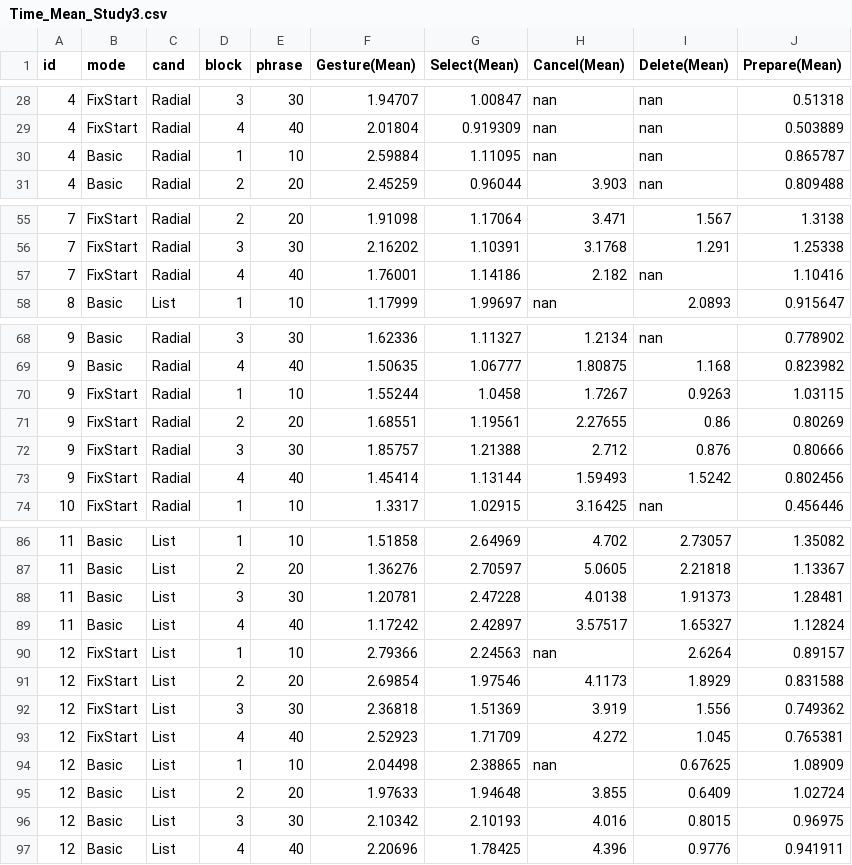
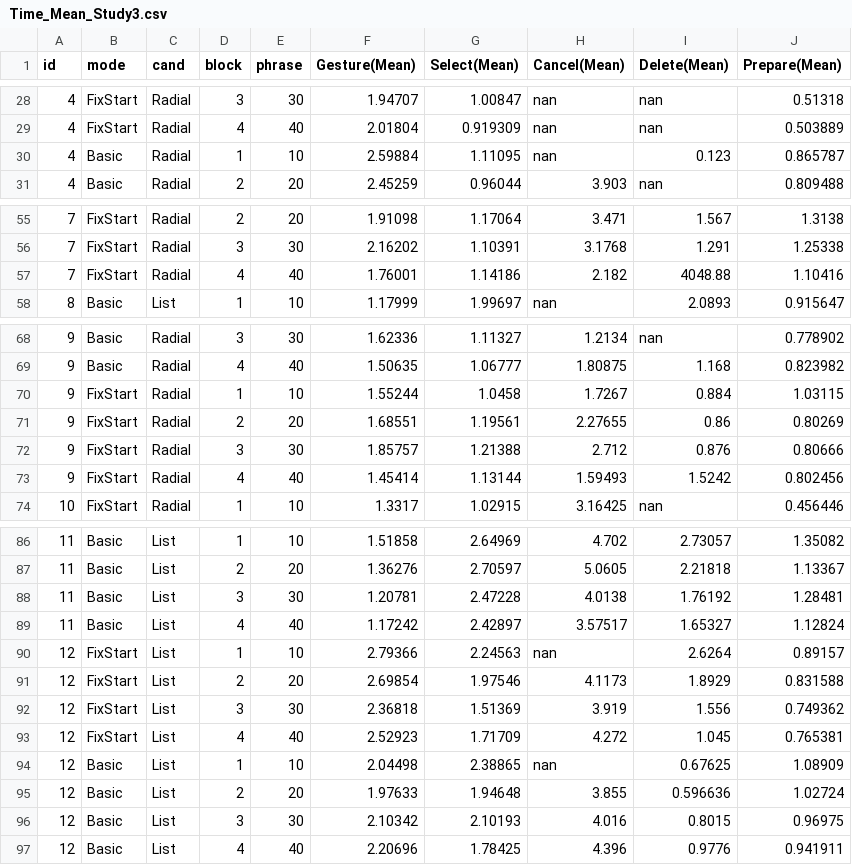
Before and after one commit to coolyangzc/IndirectGestureKeyboard_UserStudy, a CSV file: Study5/res/Time_Mean_Study3.csv, drawn as a sheet; only a part is shown, gaps mark what is left out.

```diff
--- a/Study5/res/Time_Mean_Study3.csv
+++ b/Study5/res/Time_Mean_Study3.csv
@@ -29,3 +29,3 @@ id,mode,cand,block,phrase,Gesture(Mean),Select(Mean),Cancel(Mean),Delete(Mean),P
 4,FixStart,Radial,4,40,2.01804,0.919309,nan,nan,0.503889
-4,Basic,Radial,1,10,2.59884,1.11095,nan,nan,0.865787
+4,Basic,Radial,1,10,2.59884,1.11095,nan,0.123,0.865787
 4,Basic,Radial,2,20,2.45259,0.96044,3.903,nan,0.809488
@@ -56,3 +56,3 @@ id,mode,cand,block,phrase,Gesture(Mean),Select(Mean),Cancel(Mean),Delete(Mean),P
 7,FixStart,Radial,3,30,2.16202,1.10391,3.1768,1.291,1.25338
-7,FixStart,Radial,4,40,1.76001,1.14186,2.182,nan,1.10416
+7,FixStart,Radial,4,40,1.76001,1.14186,2.182,4048.88,1.10416
 8,Basic,List,1,10,1.17999,1.99697,nan,2.0893,0.915647
@@ -69,3 +69,3 @@ id,mode,cand,block,phrase,Gesture(Mean),Select(Mean),Cancel(Mean),Delete(Mean),P
 9,Basic,Radial,4,40,1.50635,1.06777,1.80875,1.168,0.823982
-9,FixStart,Radial,1,10,1.55244,1.0458,1.7267,0.9263,1.03115
+9,FixStart,Radial,1,10,1.55244,1.0458,1.7267,0.884,1.03115
 9,FixStart,Radial,2,20,1.68551,1.19561,2.27655,0.86,0.80269
@@ -87,3 +87,3 @@ id,mode,cand,block,phrase,Gesture(Mean),Select(Mean),Cancel(Mean),Delete(Mean),P
 11,Basic,List,2,20,1.36276,2.70597,5.0605,2.21818,1.13367
-11,Basic,List,3,30,1.20781,2.47228,4.0138,1.91373,1.28481
+11,Basic,List,3,30,1.20781,2.47228,4.0138,1.76192,1.28481
 11,Basic,List,4,40,1.17242,2.42897,3.57517,1.65327,1.12824
@@ -94,3 +94,3 @@ id,mode,cand,block,phrase,Gesture(Mean),Select(Mean),Cancel(Mean),Delete(Mean),P
 12,Basic,List,1,10,2.04498,2.38865,nan,0.67625,1.08909
-12,Basic,List,2,20,1.97633,1.94648,3.855,0.6409,1.02724
+12,Basic,List,2,20,1.97633,1.94648,3.855,0.596636,1.02724
 12,Basic,List,3,30,2.10342,2.10193,4.016,0.8015,0.96975
```
Also changed, not shown: Study5/res/Time_Ratio_Study3.csv, Study5/res/Time_Study3.csv, 4 other files.
